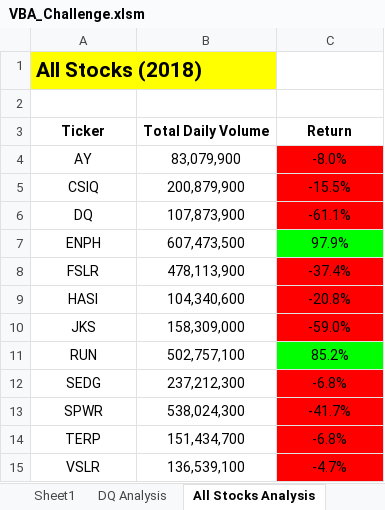
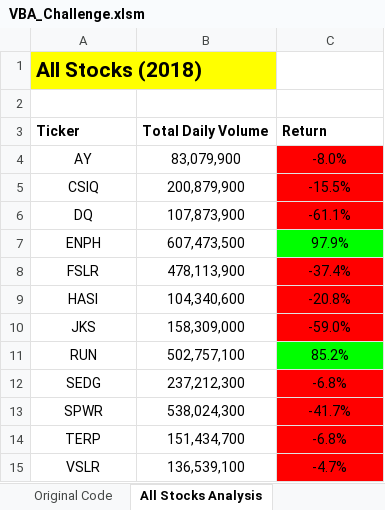
Before and after one commit to SAC1288/stock_analysis, an Excel workbook: VBA_Challenge.xlsm, sheet All Stocks Analysis, drawn as a sheet; values as stored, in another font and other column widths than the file's, no borders; charts and pictures not drawn; the diff names each change by its address in the sheet, - before the commit and + after, or states it on an @@ line.

```diff
--- a/VBA_Challenge.xlsm (sheet All Stocks Analysis)
+++ b/VBA_Challenge.xlsm (sheet All Stocks Analysis)
-sheet tab: Sheet1
+sheet tab: Original Code
-A3:C3 alignment: center
+A3:C3 alignment: left
```
Also changed, not shown: sheet Practice, other sheet tabs, charts or pictures, 17 other files.
